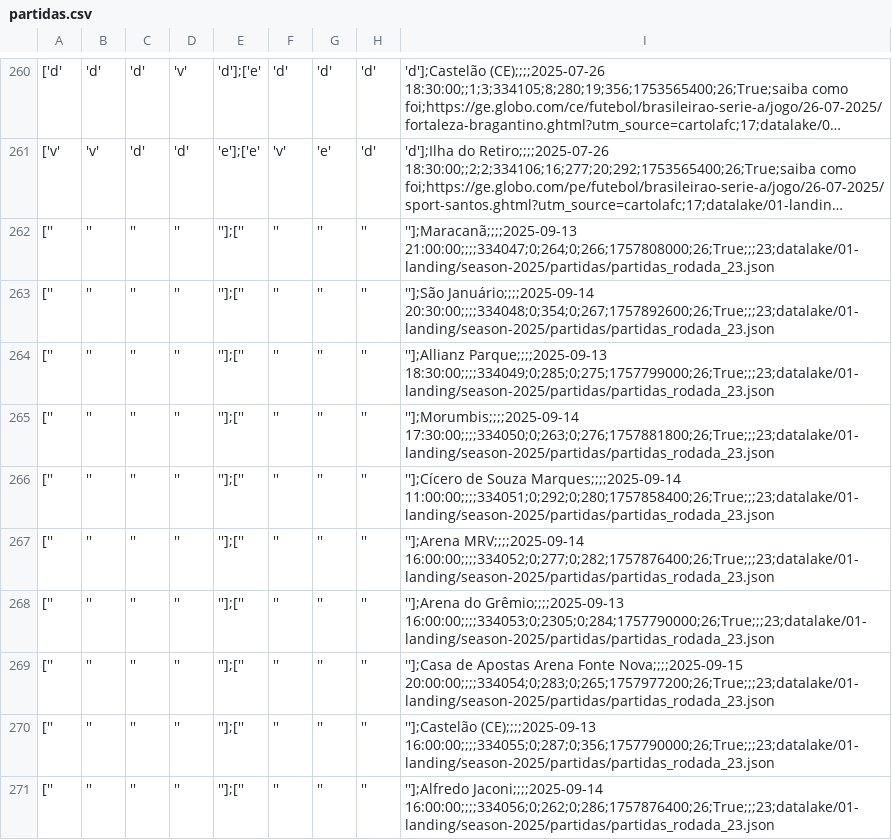
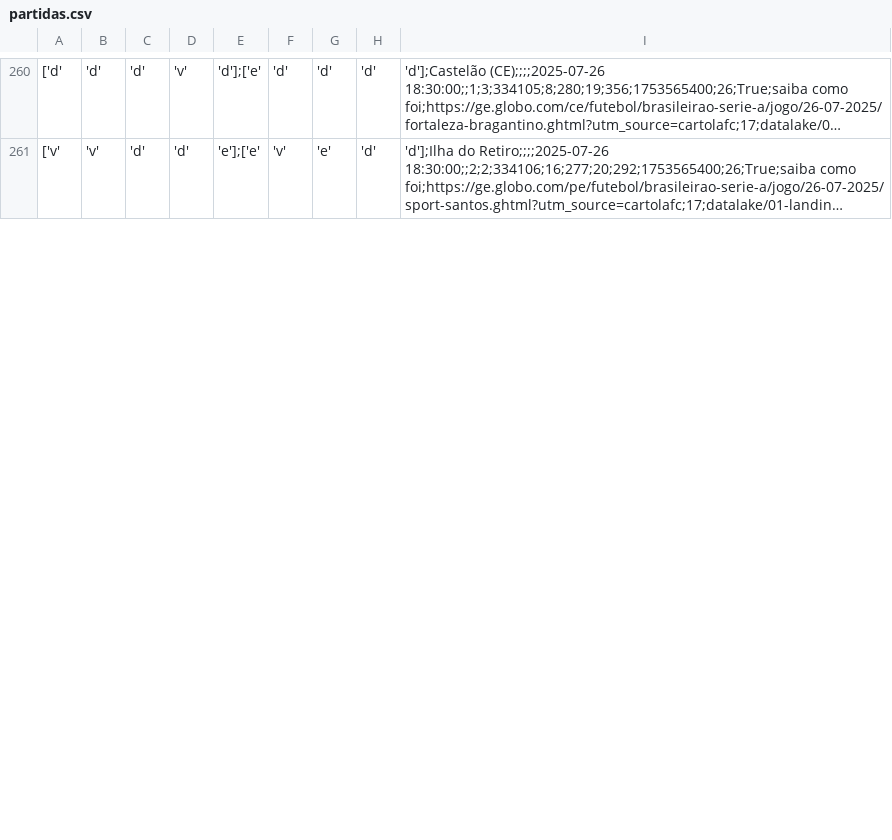
Before and after one commit to adntayer/cartola_datalake, a CSV file: datalake/02-bronze/season-2025/partidas/partidas.csv, drawn as a sheet; only a part is shown, gaps mark what is left out; long unchanged cells end in …; removed rows and columns are numbered as before the commit, all else as after; the diff covers the shown part only; the diff names each change by its address in the sheet, - before the commit and + after, or states it on an @@ line.

Commit message:
📡 [data landing-to-bronze partidas]: automatic update data Tue Sep  2 10:36:38 UTC 2025

```diff
--- a/datalake/02-bronze/season-2025/partidas/partidas.csv
+++ b/datalake/02-bronze/season-2025/partidas/partidas.csv
-row 262: ['' | '' | '' | '' | ''];['' | '' | '' | '' | ''];Maracanã;;;;2025-09-13 21:00:00;;;;334047;0;264;0;266;1757808000;26;True;;;23;datalake/01-landing/season-2025/partidas/partidas_rodada_23.json
-row 263: ['' | '' | '' | '' | ''];['' | '' | '' | '' | ''];São Januário;;;;2025-09-14 20:30:00;;;;334048;0;354;0;267;1757892600;26;True;;;23;datalake/01-landing/season-2025/partidas/partidas_rodada_23.json
-row 264: ['' | '' | '' | '' | ''];['' | '' | '' | '' | ''];Allianz Parque;;;;2025-09-13 18:30:00;;;;334049;0;285;0;275;1757799000;26;True;;;23;datalake/01-landing/season-2025/partidas/partidas_rodada_23.json
-row 265: ['' | '' | '' | '' | ''];['' | '' | '' | '' | ''];Morumbis;;;;2025-09-14 17:30:00;;;;334050;0;263;0;276;1757881800;26;True;;;23;datalake/01-landing/season-2025/partidas/partidas_rodada_23.json
-row 266: ['' | '' | '' | '' | ''];['' | '' | '' | '' | ''];Cícero de Souza Marques;;;;2025-09-14 11:00:00;;;;334051;0;292;0;280;1757858400;26;True;;;23;datalake/01-landing/season-2025/partidas/partidas_rodada_23.json
-row 267: ['' | '' | '' | '' | ''];['' | '' | '' | '' | ''];Arena MRV;;;;2025-09-14 16:00:00;;;;334052;0;277;0;282;1757876400;26;True;;;23;datalake/01-landing/season-2025/partidas/partidas_rodada_23.json
-row 268: ['' | '' | '' | '' | ''];['' | '' | '' | '' | ''];Arena do Grêmio;;;;2025-09-13 16:00:00;;;;334053;0;2305;0;284;1757790000;26;True;;;23;datalake/01-landing/season-2025/partidas/partidas_rodada_23.json
-row 269: ['' | '' | '' | '' | ''];['' | '' | '' | '' | ''];Casa de Apostas Arena Fonte Nova;;;;2025-09-15 20:00:00;;;;334054;0;283;0;265;1757977200;26;True;;;23;datalake/01-landing/season-2025/partidas/partidas_rodada_23.json
-row 270: ['' | '' | '' | '' | ''];['' | '' | '' | '' | ''];Castelão (CE);;;;2025-09-13 16:00:00;;;;334055;0;287;0;356;1757790000;26;True;;;23;datalake/01-landing/season-2025/partidas/partidas_rodada_23.json
-row 271: ['' | '' | '' | '' | ''];['' | '' | '' | '' | ''];Alfredo Jaconi;;;;2025-09-14 16:00:00;;;;334056;0;262;0;286;1757876400;26;True;;;23;datalake/01-landing/season-2025/partidas/partidas_rodada_23.json
```
Also changed, not shown: 10 added rows and 11 edited cells elsewhere in this file.
